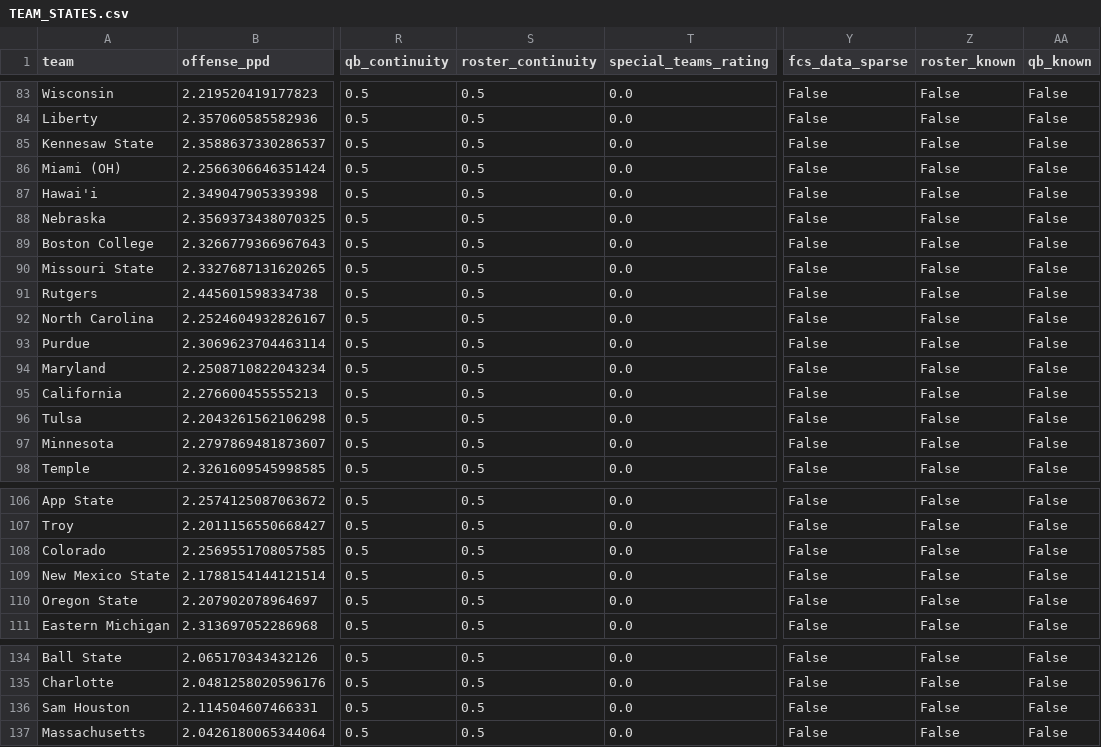
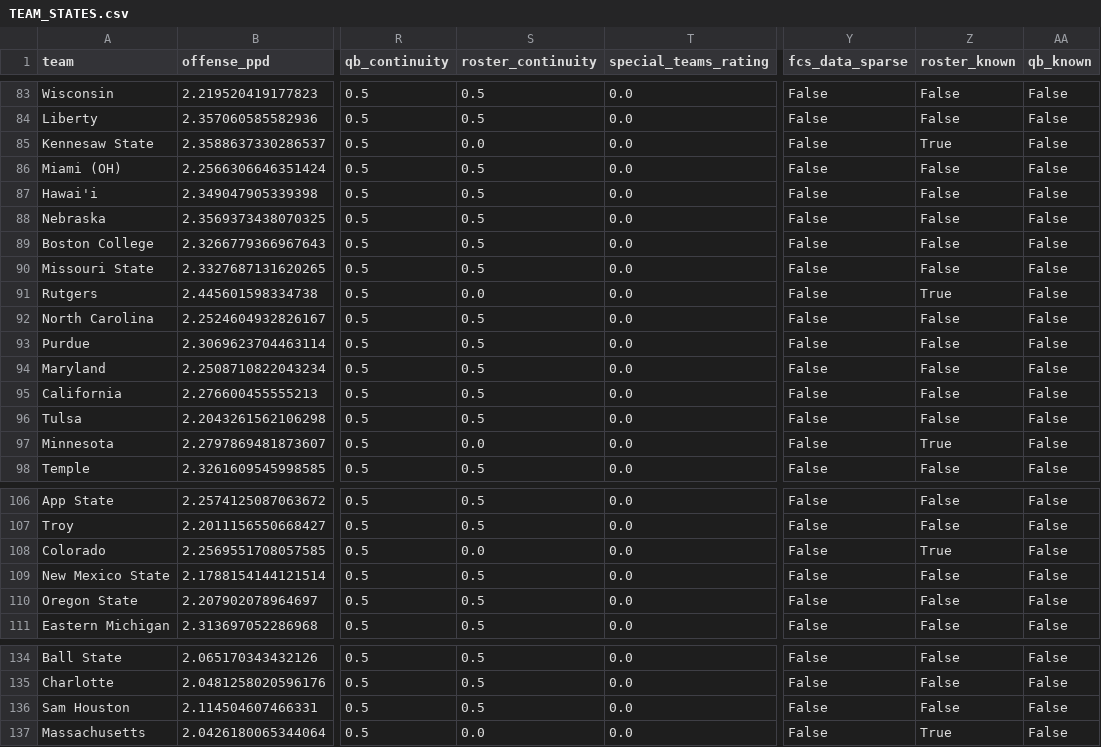
Before and after one commit to chatbotlpsg/NCAAF_Monte_Carlo_Totals_MODEL, a CSV file: data/features/TEAM_STATES.csv, drawn as a sheet; only a part is shown, gaps mark what is left out; the diff covers the shown part only; the diff names each change by its address in the sheet, - before the commit and + after, or states it on an @@ line.

```diff
--- a/data/features/TEAM_STATES.csv
+++ b/data/features/TEAM_STATES.csv
-S85 (roster_continuity): 0.5
+S85 (roster_continuity): 0.0
-Z85 (roster_known): False
+Z85 (roster_known): True
-S91 (roster_continuity): 0.5
+S91 (roster_continuity): 0.0
-Z91 (roster_known): False
+Z91 (roster_known): True
-S97 (roster_continuity): 0.5
+S97 (roster_continuity): 0.0
-Z97 (roster_known): False
+Z97 (roster_known): True
-S108 (roster_continuity): 0.5
+S108 (roster_continuity): 0.0
-Z108 (roster_known): False
+Z108 (roster_known): True
-S137 (roster_continuity): 0.5
+S137 (roster_continuity): 0.0
-Z137 (roster_known): False
+Z137 (roster_known): True
```
Also changed, not shown: 20 edited cells elsewhere in this file, data/features/ROSTER_CONTINUITY.csv, data/normalized/SLATE_EVENTS.csv, 4 other files.
